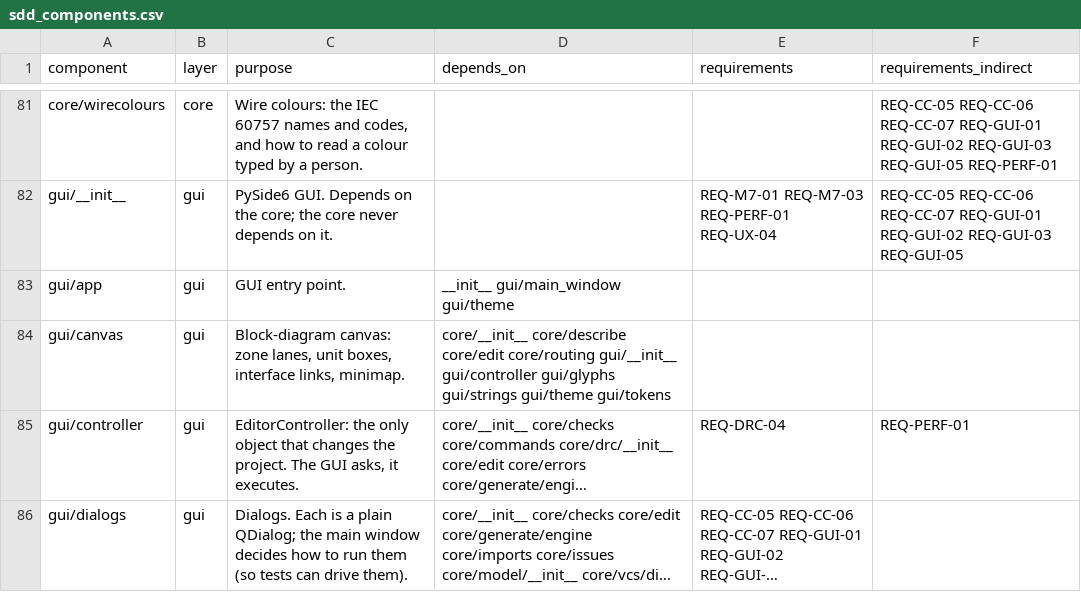
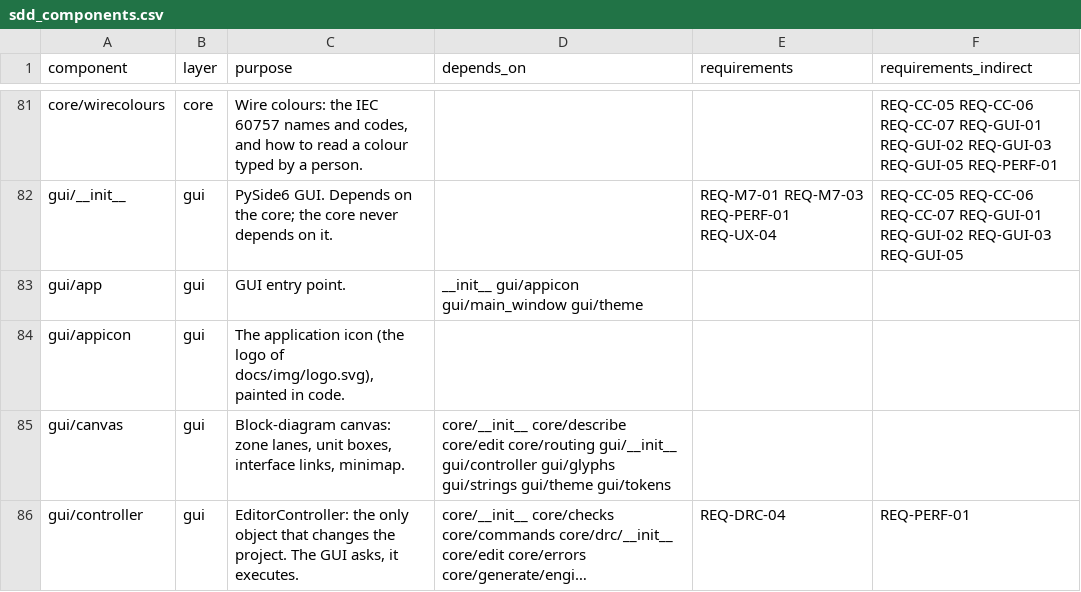
Before and after one commit to 0h3xn4/WireViz-HarnessDesignStudio, a CSV file: harness/compliance/sdd_components.csv, drawn as a sheet; only a part is shown, gaps mark what is left out; the shorter side is filled out with more unchanged rows; long unchanged cells end in ….

```diff
--- a/harness/compliance/sdd_components.csv
+++ b/harness/compliance/sdd_components.csv
@@ -82,3 +82,4 @@ core/wirecolours,core,"Wire colours: the IEC 60757 names and codes, and how to r
 gui/__init__,gui,PySide6 GUI. Depends on the core; the core never depends on it.,,REQ-M7-01 REQ-M7-03 REQ-PERF-01 REQ-UX-04,REQ-CC-05 REQ-CC-06 REQ-CC-07 REQ-GUI-01 REQ-GUI-02 REQ-GUI-03 REQ-GUI-05
-gui/app,gui,GUI entry point.,__init__ gui/main_window gui/theme,,
+gui/app,gui,GUI entry point.,__init__ gui/appicon gui/main_window gui/theme,,
+gui/appicon,gui,"The application icon (the logo of docs/img/logo.svg), painted in code.",,,
 gui/canvas,gui,"Block-diagram canvas: zone lanes, unit boxes, interface links, minimap.",core/__init__ core/describe core/edit core/routing gui/__init__ gui/controller gui/glyphs gui/strings gui/theme gui/tokens,,
```
Also changed, not shown: 1 other file.
